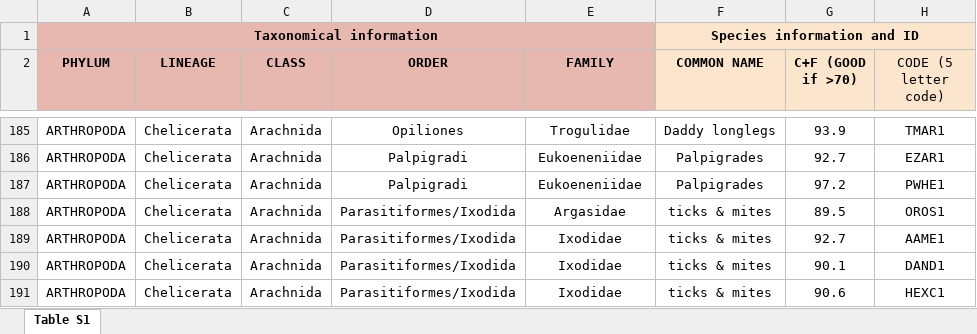
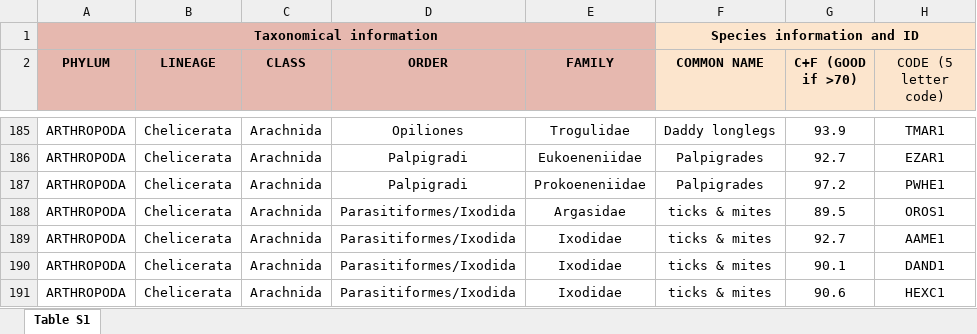
Before and after one commit to MetazoaPhylogenomicsLab/MATEdb2, an Excel workbook: Supplementary_Data/Table_S1.xlsx, sheet Table S1, drawn as a sheet; only a part is shown, gaps mark what is left out; values as stored, in another font and other column widths than the file's, no borders; charts and pictures not drawn; the diff names each change by its address in the sheet, - before the commit and + after, or states it on an @@ line.

Commit message:
Changed family name in S1

```diff
--- a/Supplementary_Data/Table_S1.xlsx (sheet Table S1)
+++ b/Supplementary_Data/Table_S1.xlsx (sheet Table S1)
-E187 (FAMILY): Eukoeneniidae
+E187 (FAMILY): Prokoeneniidae
```
